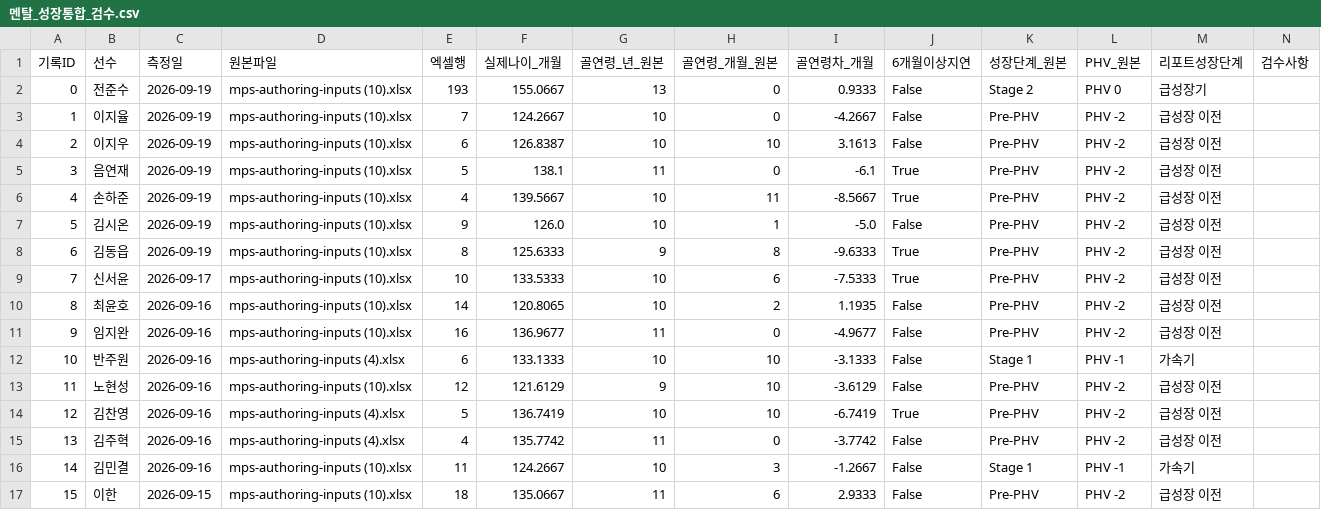
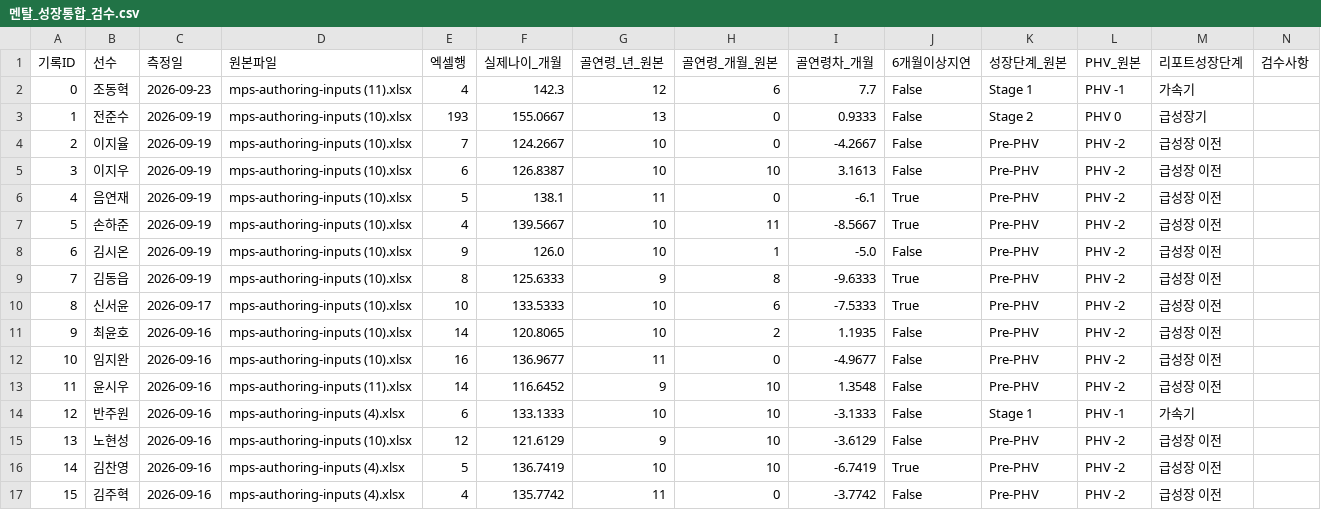
Before and after one commit to jungwooki/mpsmental1, a CSV file: 멘탈_성장통합_검수.csv, drawn as a sheet; only a part is shown; the shorter side is filled out with more unchanged rows; addresses are those after the commit; the diff names each change by its address in the sheet, - before the commit and + after, or states it on an @@ line.

Commit message:
Import two new mental assessments from authoring inputs 11

```diff
--- a/멘탈_성장통합_검수.csv
+++ b/멘탈_성장통합_검수.csv
+row 2: 0 | 조동혁 | 2026-09-23 | mps-authoring-inputs (11).xlsx | 4 | 142.3 | 12 | 6 | 7.7 | False | Stage 1 | PHV -1 | 가속기
@@ column A (기록ID) renumbered from row 3 down @@
+row 13: 11 | 윤시우 | 2026-09-16 | mps-authoring-inputs (11).xlsx | 14 | 116.6452 | 9 | 10 | 1.3548 | False | Pre-PHV | PHV -2 | 급성장 이전
```
Also changed, not shown: 멘탈_유형별_평균.csv, 7 other files.
